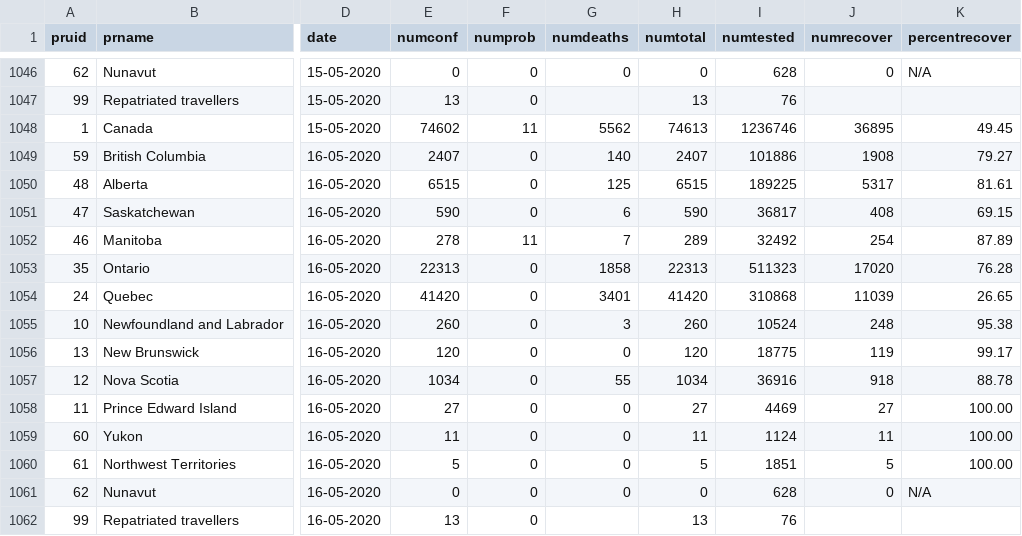
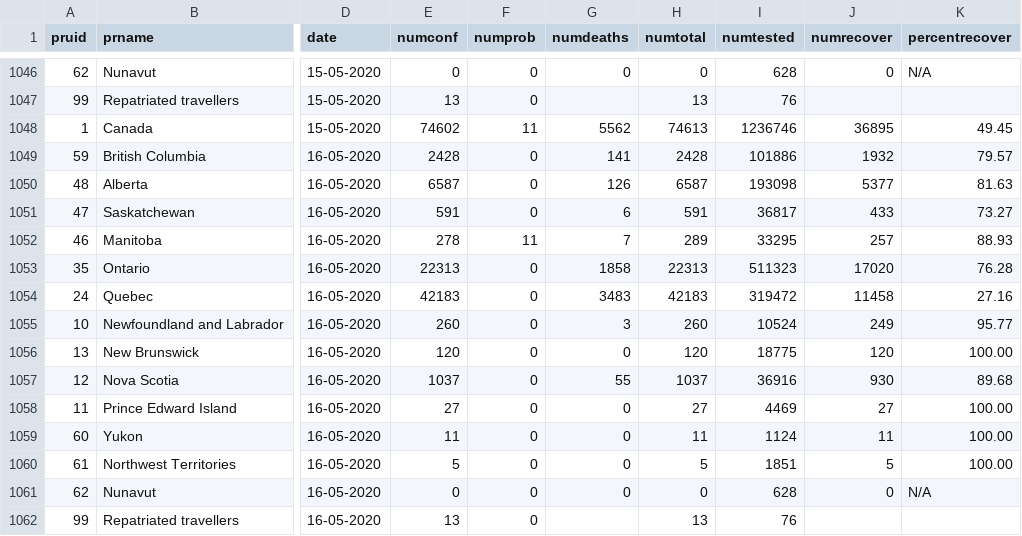
Before and after one commit to dlanger/coronavirus-hc-infobase-archive-OLD, a CSV file: CA__covid19__latest.csv, drawn as a sheet; only a part is shown, gaps mark what is left out; the diff covers the shown part only; the diff names each change by its address in the sheet, - before the commit and + after, or states it on an @@ line.

```diff
--- a/CA__covid19__latest.csv
+++ b/CA__covid19__latest.csv
-E1049 (numconf): 2407
+E1049 (numconf): 2428
-G1049 (numdeaths): 140
+G1049 (numdeaths): 141
-H1049 (numtotal): 2407
+H1049 (numtotal): 2428
-J1049 (numrecover): 1908
+J1049 (numrecover): 1932
-K1049 (percentrecover): 79.27
+K1049 (percentrecover): 79.57
-E1050 (numconf): 6515
+E1050 (numconf): 6587
-G1050 (numdeaths): 125
+G1050 (numdeaths): 126
-H1050 (numtotal): 6515
+H1050 (numtotal): 6587
-I1050 (numtested): 189225
+I1050 (numtested): 193098
-J1050 (numrecover): 5317
+J1050 (numrecover): 5377
-K1050 (percentrecover): 81.61
+K1050 (percentrecover): 81.63
-E1051 (numconf): 590
+E1051 (numconf): 591
-H1051 (numtotal): 590
+H1051 (numtotal): 591
-J1051 (numrecover): 408
+J1051 (numrecover): 433
-K1051 (percentrecover): 69.15
+K1051 (percentrecover): 73.27
-I1052 (numtested): 32492
+I1052 (numtested): 33295
-J1052 (numrecover): 254
+J1052 (numrecover): 257
-K1052 (percentrecover): 87.89
+K1052 (percentrecover): 88.93
-E1054 (numconf): 41420
+E1054 (numconf): 42183
-G1054 (numdeaths): 3401
+G1054 (numdeaths): 3483
-H1054 (numtotal): 41420
+H1054 (numtotal): 42183
-I1054 (numtested): 310868
+I1054 (numtested): 319472
-J1054 (numrecover): 11039
+J1054 (numrecover): 11458
-K1054 (percentrecover): 26.65
+K1054 (percentrecover): 27.16
-J1055 (numrecover): 248
+J1055 (numrecover): 249
-K1055 (percentrecover): 95.38
+K1055 (percentrecover): 95.77
-J1056 (numrecover): 119
+J1056 (numrecover): 120
-K1056 (percentrecover): 99.17
+K1056 (percentrecover): 100.00
-E1057 (numconf): 1034
+E1057 (numconf): 1037
-H1057 (numtotal): 1034
+H1057 (numtotal): 1037
-J1057 (numrecover): 918
+J1057 (numrecover): 930
-K1057 (percentrecover): 88.78
+K1057 (percentrecover): 89.68
```
Also changed, not shown: 6 edited cells elsewhere in this file, 1 other file.
